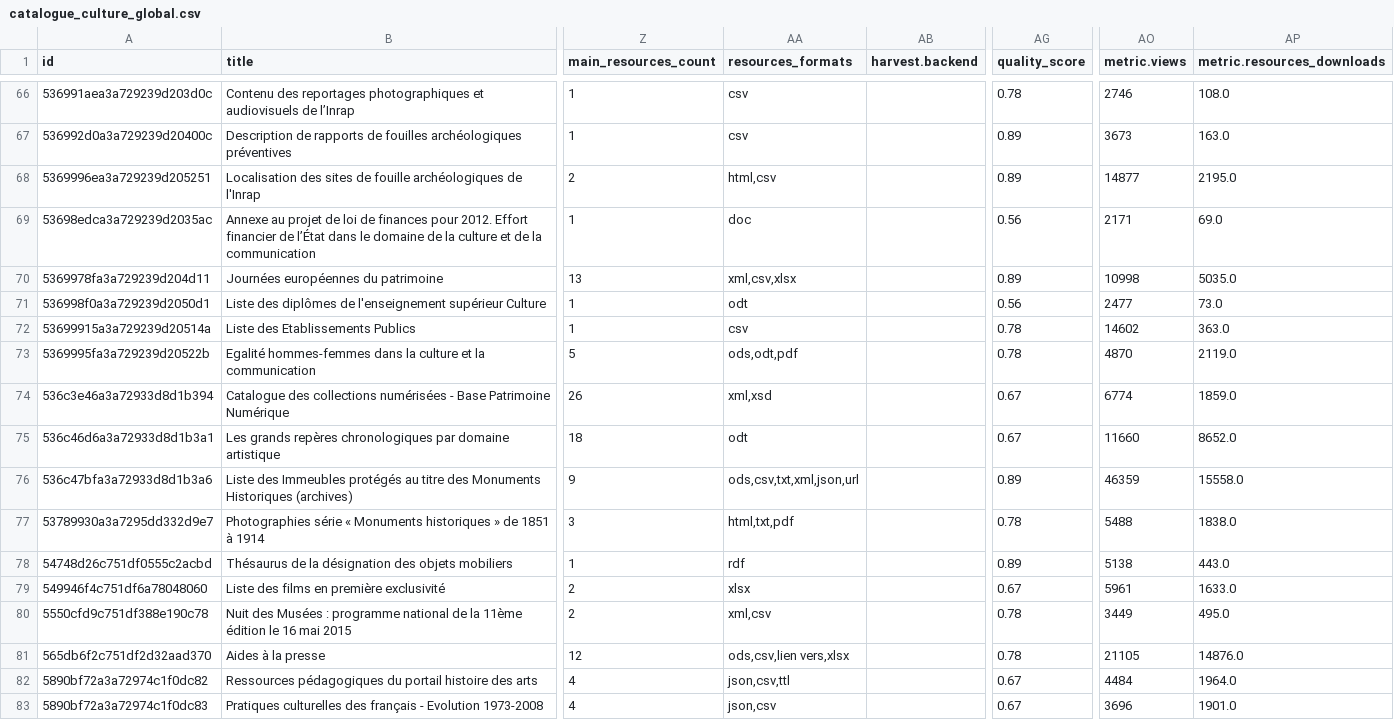
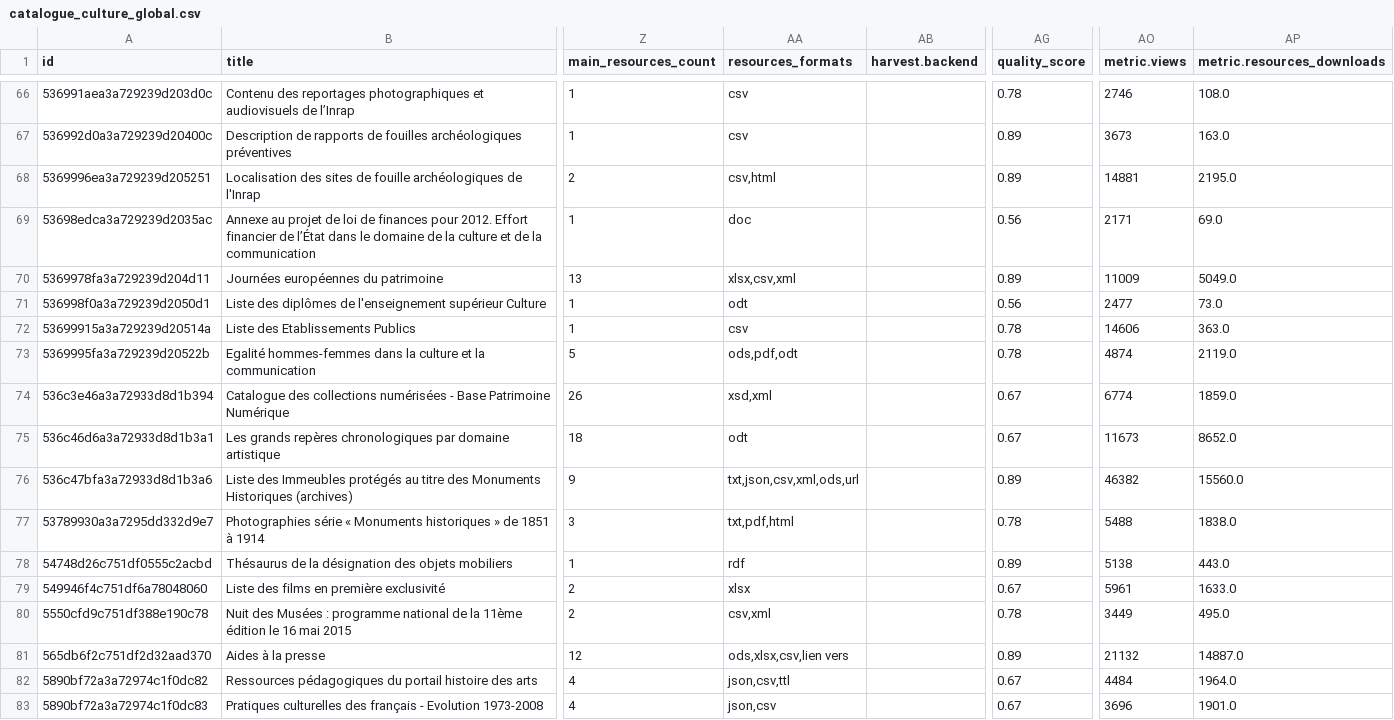
Before and after one commit to culturegouv/donnees-ouvertes, a CSV file: data/catalogue_culture_global.csv, drawn as a sheet; only a part is shown, gaps mark what is left out; the diff covers the shown part only; the diff names each change by its address in the sheet, - before the commit and + after, or states it on an @@ line.

```diff
--- a/data/catalogue_culture_global.csv
+++ b/data/catalogue_culture_global.csv
-AA68 (resources_formats): html,csv
+AA68 (resources_formats): csv,html
-AO68 (metric.views): 14877
+AO68 (metric.views): 14881
-AA70 (resources_formats): xml,csv,xlsx
+AA70 (resources_formats): xlsx,csv,xml
-AO70 (metric.views): 10998
+AO70 (metric.views): 11009
-AP70 (metric.resources_downloads): 5035.0
+AP70 (metric.resources_downloads): 5049.0
-AO72 (metric.views): 14602
+AO72 (metric.views): 14606
-AA73 (resources_formats): ods,odt,pdf
+AA73 (resources_formats): ods,pdf,odt
-AO73 (metric.views): 4870
+AO73 (metric.views): 4874
-AA74 (resources_formats): xml,xsd
+AA74 (resources_formats): xsd,xml
-AO75 (metric.views): 11660
+AO75 (metric.views): 11673
-AA76 (resources_formats): ods,csv,txt,xml,json,url
+AA76 (resources_formats): txt,json,csv,xml,ods,url
-AO76 (metric.views): 46359
+AO76 (metric.views): 46382
-AP76 (metric.resources_downloads): 15558.0
+AP76 (metric.resources_downloads): 15560.0
-AA77 (resources_formats): html,txt,pdf
+AA77 (resources_formats): txt,pdf,html
-AA80 (resources_formats): xml,csv
+AA80 (resources_formats): csv,xml
-AA81 (resources_formats): ods,csv,lien vers,xlsx
+AA81 (resources_formats): ods,xlsx,csv,lien vers
-AG81 (quality_score): 0.78
+AG81 (quality_score): 0.89
-AO81 (metric.views): 21105
+AO81 (metric.views): 21132
-AP81 (metric.resources_downloads): 14876.0
+AP81 (metric.resources_downloads): 14887.0
```
Also changed, not shown: 179 edited cells elsewhere in this file, data/catalogue_culture_global_stats.csv, 1 other file.
